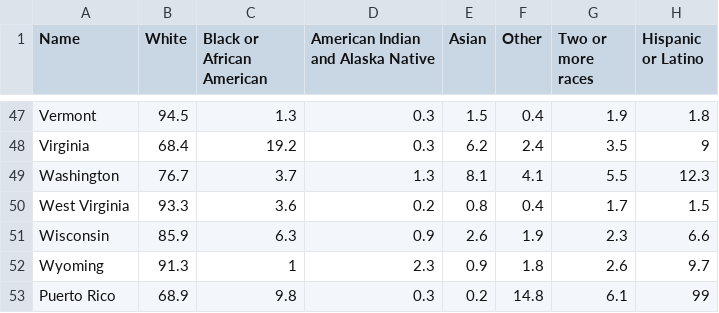
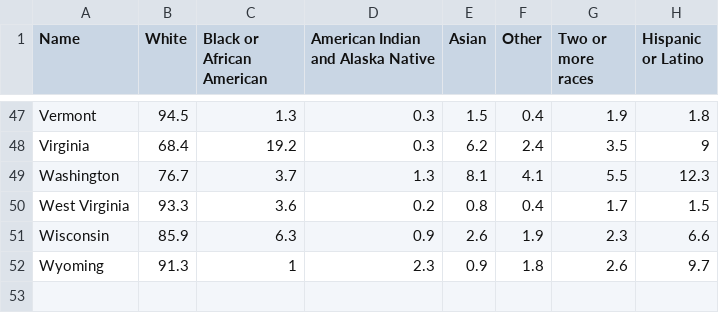
Before and after one commit to pnewman97/d3-coordinated-viz, a CSV file: d3-coordinated-viz/data/race_ethnicity.csv, drawn as a sheet; only a part is shown, gaps mark what is left out; the diff names each change by its address in the sheet, - before the commit and + after, or states it on an @@ line.

```diff
--- a/d3-coordinated-viz/data/race_ethnicity.csv
+++ b/d3-coordinated-viz/data/race_ethnicity.csv
-row 53: Puerto Rico | 68.9 | 9.8 | 0.3 | 0.2 | 14.8 | 6.1 | 99
```
Also changed, not shown: 2 other files.
